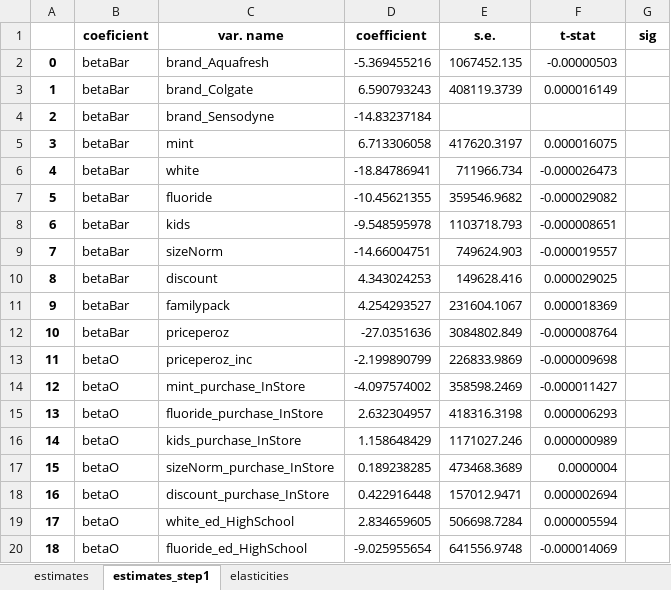
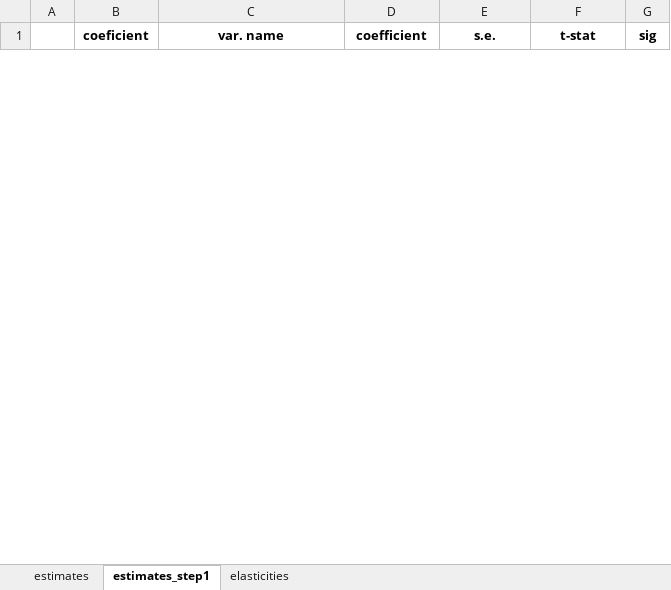
Before and after one commit to robamadour/ps2_IO2, an Excel workbook: outputs/mod_5.xlsx, sheet estimates_step1, drawn as a sheet; only a part is shown; values as stored, in another font and other column widths than the file's, no borders; removed rows and columns are numbered as before the commit, all else as after; the diff covers the shown part only; the diff names each change by its address in the sheet, - before the commit and + after, or states it on an @@ line.

```diff
--- a/outputs/mod_5.xlsx (sheet estimates_step1)
+++ b/outputs/mod_5.xlsx (sheet estimates_step1)
-row 2: 0 | betaBar | brand_Aquafresh | -5.369455216 | 1067452.135 | -0.00000503
-row 3: 1 | betaBar | brand_Colgate | 6.590793243 | 408119.3739 | 0.000016149
-row 4: 2 | betaBar | brand_Sensodyne | -14.83237184
-row 5: 3 | betaBar | mint | 6.713306058 | 417620.3197 | 0.000016075
-row 6: 4 | betaBar | white | -18.84786941 | 711966.734 | -0.000026473
-row 7: 5 | betaBar | fluoride | -10.45621355 | 359546.9682 | -0.000029082
-row 8: 6 | betaBar | kids | -9.548595978 | 1103718.793 | -0.000008651
-row 9: 7 | betaBar | sizeNorm | -14.66004751 | 749624.903 | -0.000019557
-row 10: 8 | betaBar | discount | 4.343024253 | 149628.416 | 0.000029025
-row 11: 9 | betaBar | familypack | 4.254293527 | 231604.1067 | 0.000018369
-row 12: 10 | betaBar | priceperoz | -27.0351636 | 3084802.849 | -0.000008764
-row 13: 11 | betaO | priceperoz_inc | -2.199890799 | 226833.9869 | -0.000009698
-row 14: 12 | betaO | mint_purchase_InStore | -4.097574002 | 358598.2469 | -0.000011427
-row 15: 13 | betaO | fluoride_purchase_InStore | 2.632304957 | 418316.3198 | 0.000006293
-row 16: 14 | betaO | kids_purchase_InStore | 1.158648429 | 1171027.246 | 0.000000989
-row 17: 15 | betaO | sizeNorm_purchase_InStore | 0.189238285 | 473468.3689 | 0.0000004
-row 18: 16 | betaO | discount_purchase_InStore | 0.422916448 | 157012.9471 | 0.000002694
-row 19: 17 | betaO | white_ed_HighSchool | 2.834659605 | 506698.7284 | 0.000005594
-row 20: 18 | betaO | fluoride_ed_HighSchool | -9.025955654 | 641556.9748 | -0.000014069
```
Also changed, not shown: 34 added rows and 13 removed rows elsewhere in this sheet, sheet estimates, sheet elasticities, outputs/Tables_format.xlsx, outputs/mod_3.xlsx, 10 other files.
